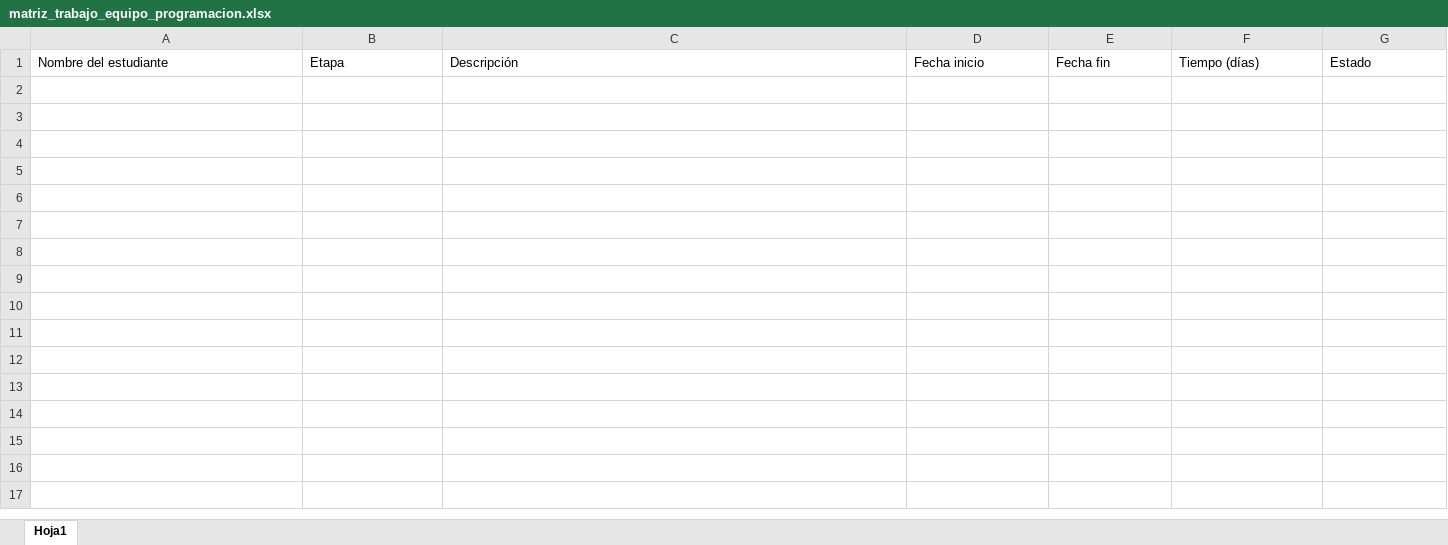
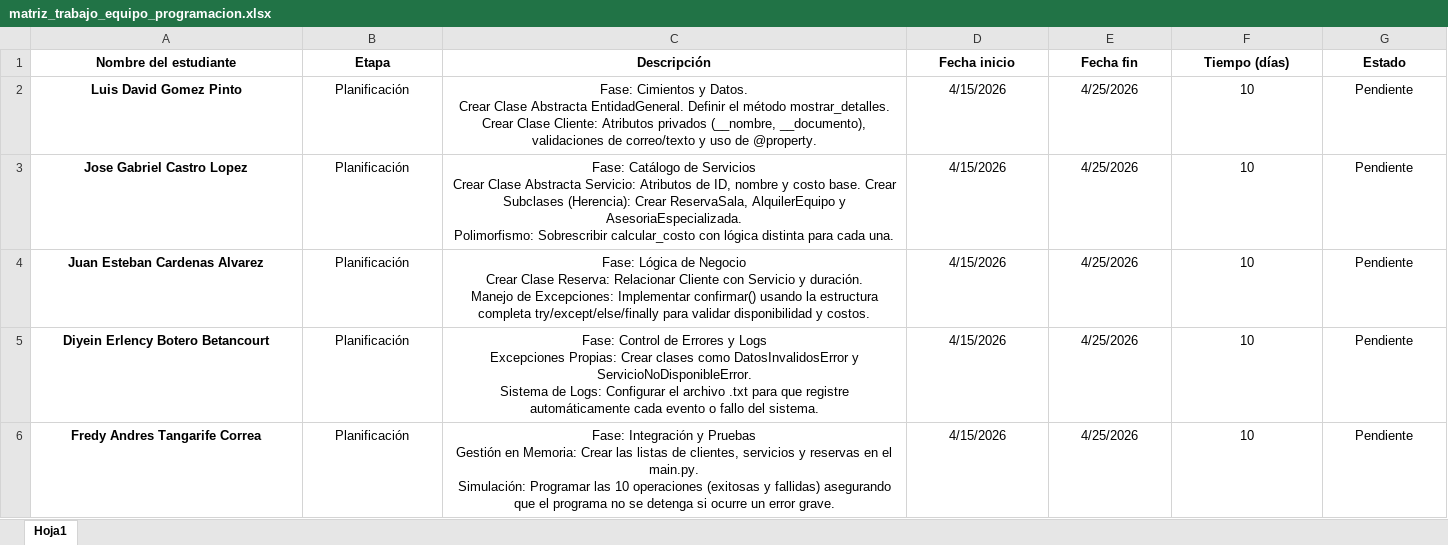
Before and after one commit to Grupo-213023-90/tarea4Programacion, an Excel workbook: matriz_trabajo_equipo_programacion.xlsx, sheet Hoja1, drawn as a sheet; values as stored, in another font and other column widths than the file's, no borders; ↵ is a line break in a cell; the diff names each change by its address in the sheet, - before the commit and + after, or states it on an @@ line.

Commit message:
feat: inicializar estructura base, clase Cliente y logs de errores

```diff
--- a/matriz_trabajo_equipo_programacion.xlsx (sheet Hoja1)
+++ b/matriz_trabajo_equipo_programacion.xlsx (sheet Hoja1)
@@ A1:G1 bold: off → on, alignment: left → center @@
+row 2: Luis David Gomez Pinto | Planificación | Fase: Cimientos y Datos. ↵ Crear Clase Abstracta EntidadGeneral. Definir el método mostrar_detalles. ↵ Crear Clase Cliente: Atributos privados (__nombre, __documento), validaciones de correo/texto y uso de @property. | 4/15/2026 | 4/25/2026 | 10 | Pendiente
+row 3: Jose Gabriel Castro Lopez | Planificación | Fase: Catálogo de Servicios ↵ Crear Clase Abstracta Servicio: Atributos de ID, nombre y costo base. Crear Subclases (Herencia): Crear ReservaSala, AlquilerEquipo y AsesoriaEspecializada. ↵ Polimorfismo: Sobrescribir calcular_costo con lógica distinta para cada una. | 4/15/2026 | 4/25/2026 | 10 | Pendiente
+row 4: Juan Esteban Cardenas Alvarez | Planificación | Fase: Lógica de Negocio ↵ Crear Clase Reserva: Relacionar Cliente con Servicio y duración. ↵ Manejo de Excepciones: Implementar confirmar() usando la estructura completa try/except/else/finally para validar disponibilidad y costos. | 4/15/2026 | 4/25/2026 | 10 | Pendiente
+row 5: Diyein Erlency Botero Betancourt | Planificación | Fase: Control de Errores y Logs ↵ Excepciones Propias: Crear clases como DatosInvalidosError y ServicioNoDisponibleError. ↵ Sistema de Logs: Configurar el archivo .txt para que registre automáticamente cada evento o fallo del sistema. | 4/15/2026 | 4/25/2026 | 10 | Pendiente
+row 6: Fredy Andres Tangarife Correa | Planificación | Fase: Integración y Pruebas ↵ Gestión en Memoria: Crear las listas de clientes, servicios y reservas en el main.py. ↵ Simulación: Programar las 10 operaciones (exitosas y fallidas) asegurando que el programa no se detenga si ocurre un error grave. | 4/15/2026 | 4/25/2026 | 10 | Pendiente
```
Also changed, not shown: 4 other files.
